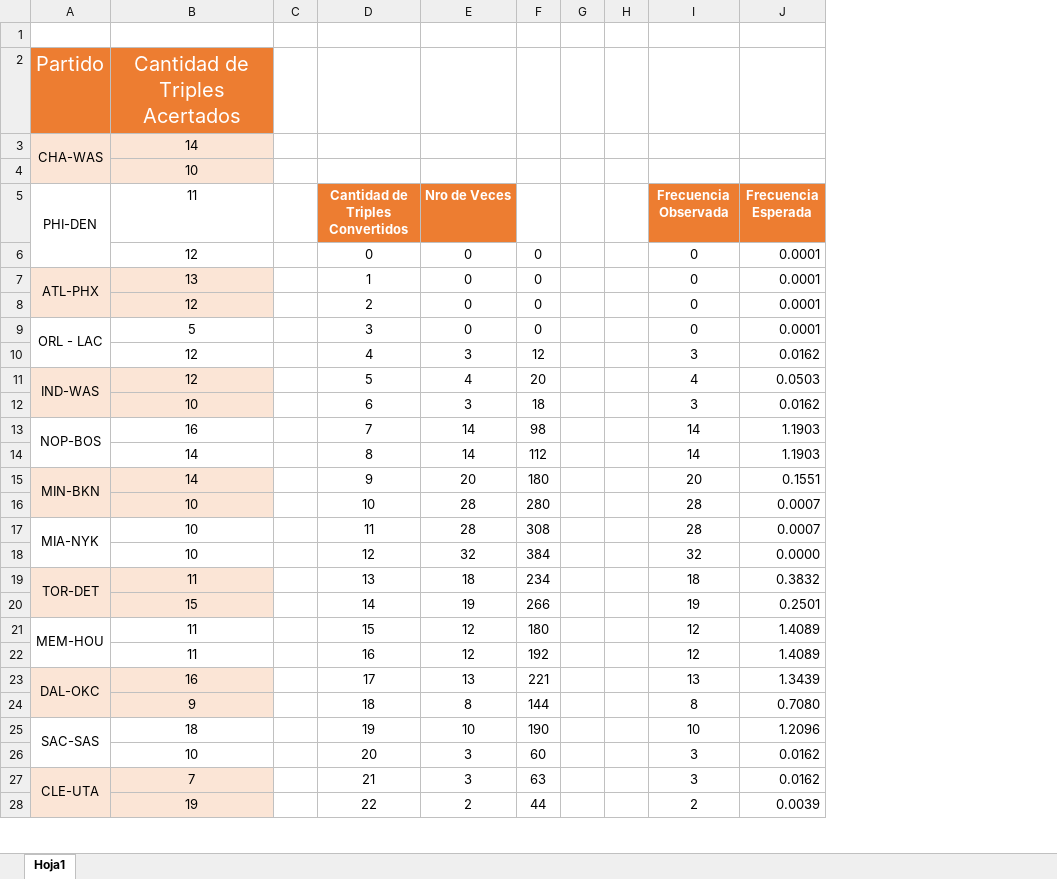
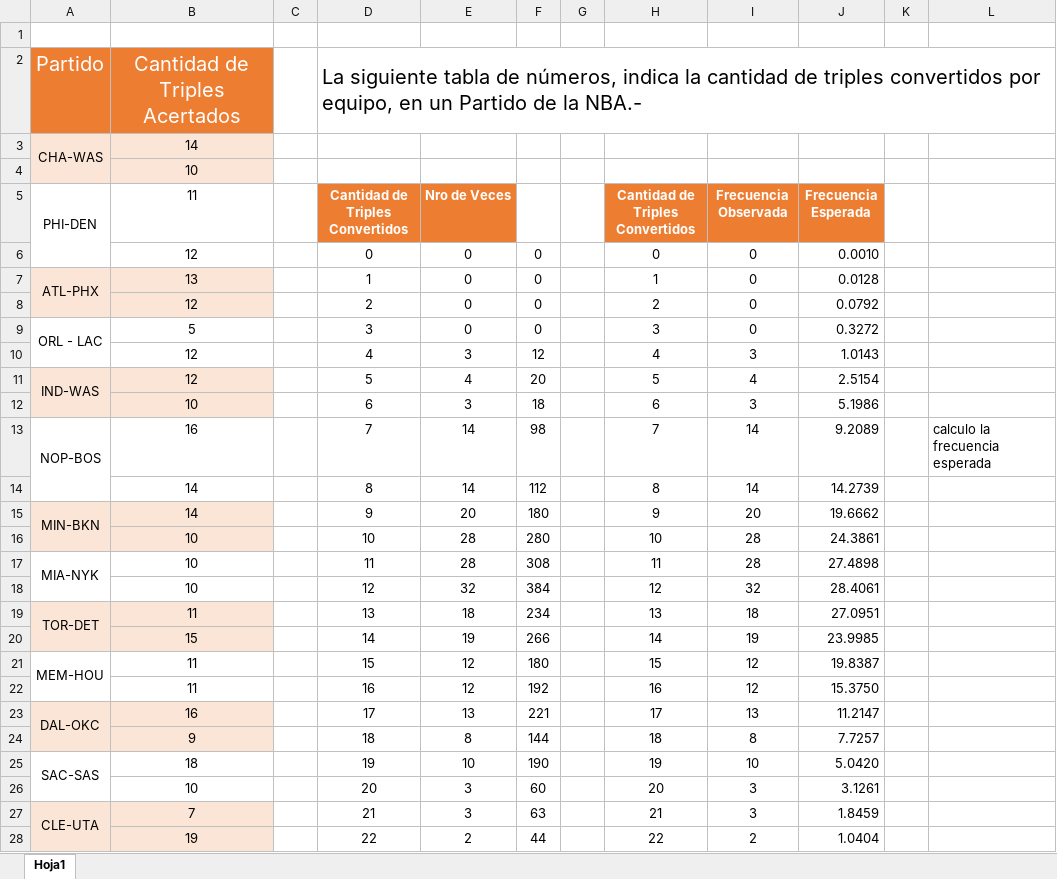
Before and after one commit to 75481-Alvaro-Reartes/TP2-Simulacion-TomaDeDatos, an Excel workbook: TP2-Sim-TomaDeDatos.xlsx, sheet Hoja1, drawn as a sheet; only a part is shown; values as stored, in another font and other column widths than the file's, no borders; charts and pictures not drawn; removed rows and columns are numbered as before the commit, all else as after; the diff covers the shown part only; the diff names each change by its address in the sheet, - before the commit and + after, or states it on an @@ line.

Commit message:
Update TP2-Sim-TomaDeDatos.xlsx
Termiando
-Calculo de Ji Cuadrado
-Arreglado el Histograma, tenia un problemita de valores
-Corregido calculo de frecuencias observadas
**Quedan dudas si se deben hacer intervalos, y de si estan bien unidas las celdas con FO menor a 5

```diff
--- a/TP2-Sim-TomaDeDatos.xlsx (sheet Hoja1)
+++ b/TP2-Sim-TomaDeDatos.xlsx (sheet Hoja1)
-column G, empty
-column H, empty
+column G, empty
+column H (Cantidad de Triples Convertidos), rows 6-28: 0 | 1 | 2 | 3 | 4 | 5 | 6 | 7 | 8 | 9 | 10 | 11 | 12 | 13 | 14 | 15 | 16 | 17 | 18 | 19 | 20 | 21 | 22
+column K, empty
+column L, row 13: calculo la frecuencia esperada
-D2 (Cantidad de Triples Convertidos): (empty)
+D2 (Cantidad de Triples Convertidos): La siguiente tabla de números, indica la cantidad de triples convertidos por equipo, en un Partido de la NBA.-
+D2:L2 merged
-J6 (Frecuencia Esperada): 0.0001
+J6 (Frecuencia Esperada): 0.0010
-J7 (Frecuencia Esperada): 0.0001
+J7 (Frecuencia Esperada): 0.0128
-J8 (Frecuencia Esperada): 0.0001
+J8 (Frecuencia Esperada): 0.0792
-J9 (Frecuencia Esperada): 0.0001
+J9 (Frecuencia Esperada): 0.3272
-J10 (Frecuencia Esperada): 0.0162
+J10 (Frecuencia Esperada): 1.0143
-J11 (Frecuencia Esperada): 0.0503
+J11 (Frecuencia Esperada): 2.5154
-J12 (Frecuencia Esperada): 0.0162
+J12 (Frecuencia Esperada): 5.1986
-J13 (Frecuencia Esperada): 1.1903
+J13 (Frecuencia Esperada): 9.2089
-J14 (Frecuencia Esperada): 1.1903
+J14 (Frecuencia Esperada): 14.2739
-J15 (Frecuencia Esperada): 0.1551
+J15 (Frecuencia Esperada): 19.6662
-J16 (Frecuencia Esperada): 0.0007
+J16 (Frecuencia Esperada): 24.3861
-J17 (Frecuencia Esperada): 0.0007
+J17 (Frecuencia Esperada): 27.4898
-J18 (Frecuencia Esperada): 0.0000
+J18 (Frecuencia Esperada): 28.4061
-J19 (Frecuencia Esperada): 0.3832
+J19 (Frecuencia Esperada): 27.0951
-J20 (Frecuencia Esperada): 0.2501
+J20 (Frecuencia Esperada): 23.9985
-J21 (Frecuencia Esperada): 1.4089
+J21 (Frecuencia Esperada): 19.8387
-J22 (Frecuencia Esperada): 1.4089
+J22 (Frecuencia Esperada): 15.3750
-J23 (Frecuencia Esperada): 1.3439
+J23 (Frecuencia Esperada): 11.2147
-J24 (Frecuencia Esperada): 0.7080
+J24 (Frecuencia Esperada): 7.7257
-J25 (Frecuencia Esperada): 1.2096
+J25 (Frecuencia Esperada): 5.0420
-J26 (Frecuencia Esperada): 0.0162
+J26 (Frecuencia Esperada): 3.1261
-J27 (Frecuencia Esperada): 0.0162
+J27 (Frecuencia Esperada): 1.8459
-J28 (Frecuencia Esperada): 0.0039
+J28 (Frecuencia Esperada): 1.0404
```
Also changed, not shown: 18 added rows, 18 removed rows, 56 edited cells and cell formats elsewhere in this sheet, formulas that keep their value, charts or pictures.
